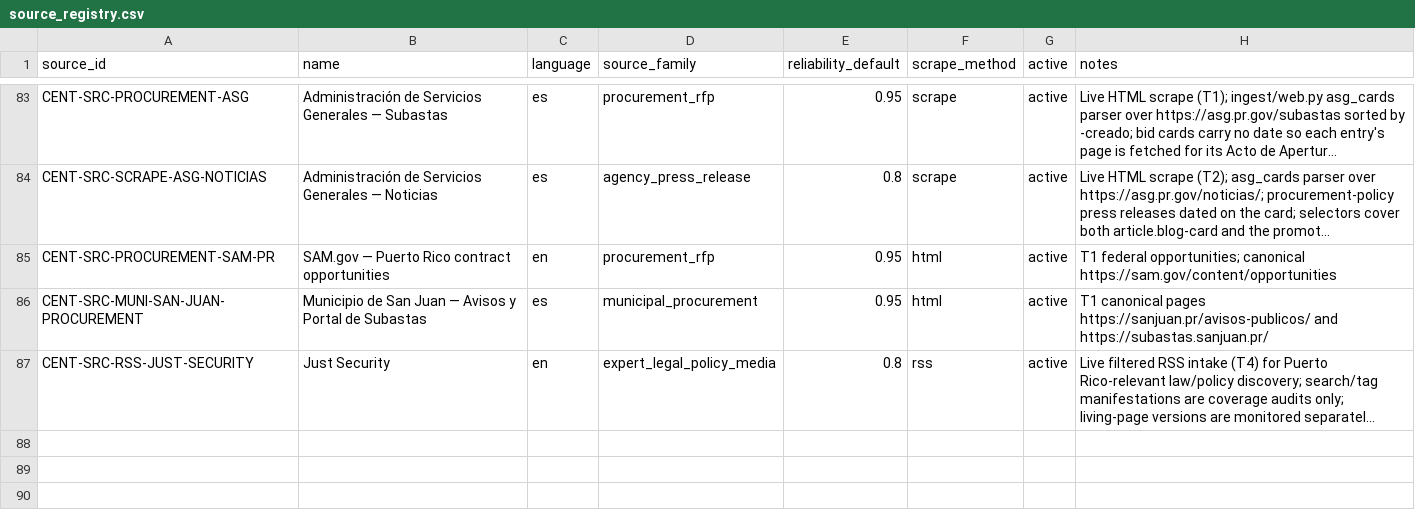
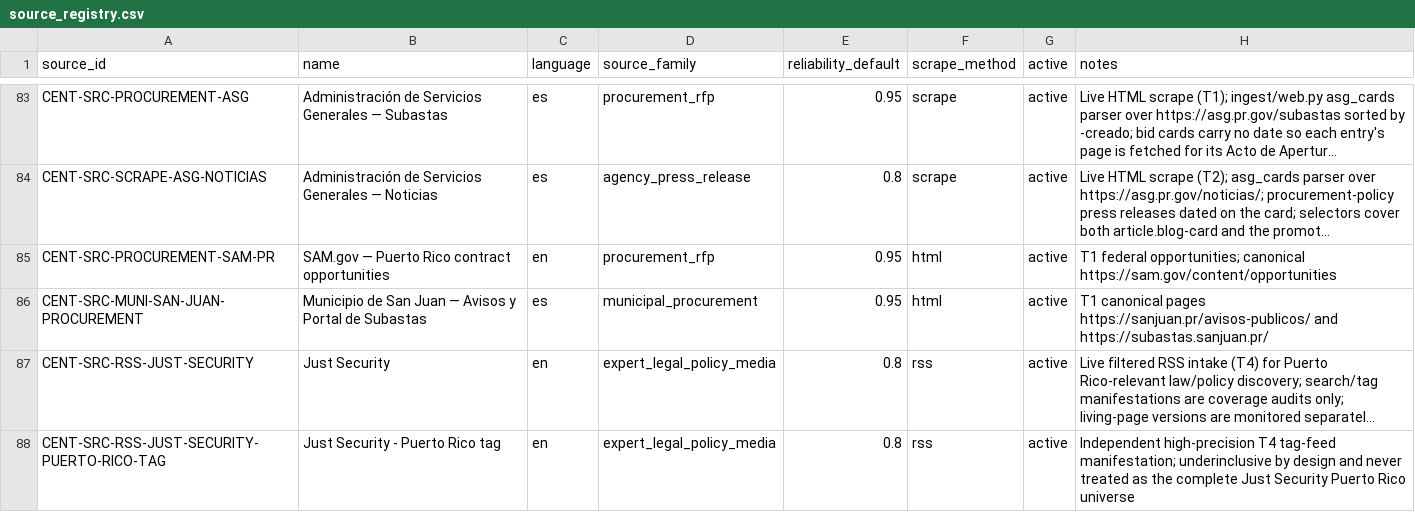
Before and after one commit to jotaele44/centinelas-pr, a CSV file: data/reference/source_registry.csv, drawn as a sheet; only a part is shown, gaps mark what is left out; long unchanged cells end in …; the diff names each change by its address in the sheet, - before the commit and + after, or states it on an @@ line.

Commit message:
data: register independent Just Security tag manifestation

```diff
--- a/data/reference/source_registry.csv
+++ b/data/reference/source_registry.csv
+row 88: CENT-SRC-RSS-JUST-SECURITY-PUERTO-RICO-TAG | Just Security - Puerto Rico tag | en | expert_legal_policy_media | 0.8 | rss | active | Independent high-precision T4 tag-feed manifestation; underinclusive by design and never treated as the complete Just Security Puerto Rico universe
```
